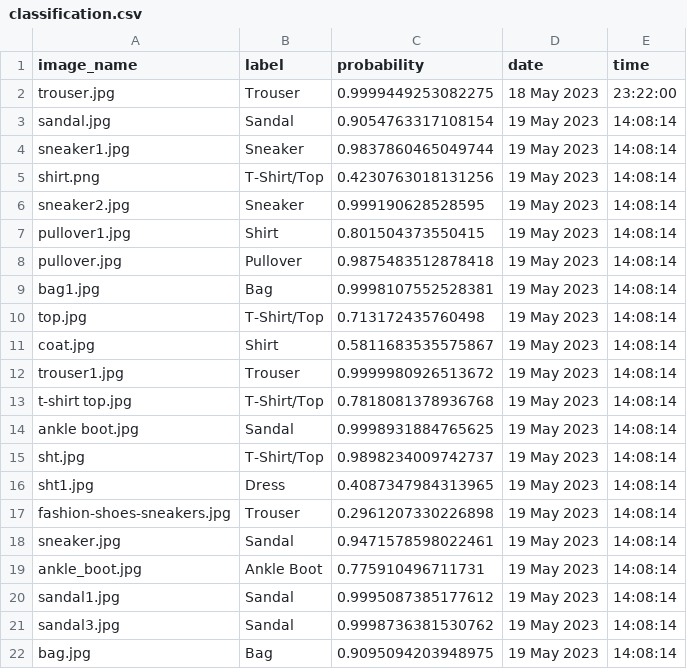
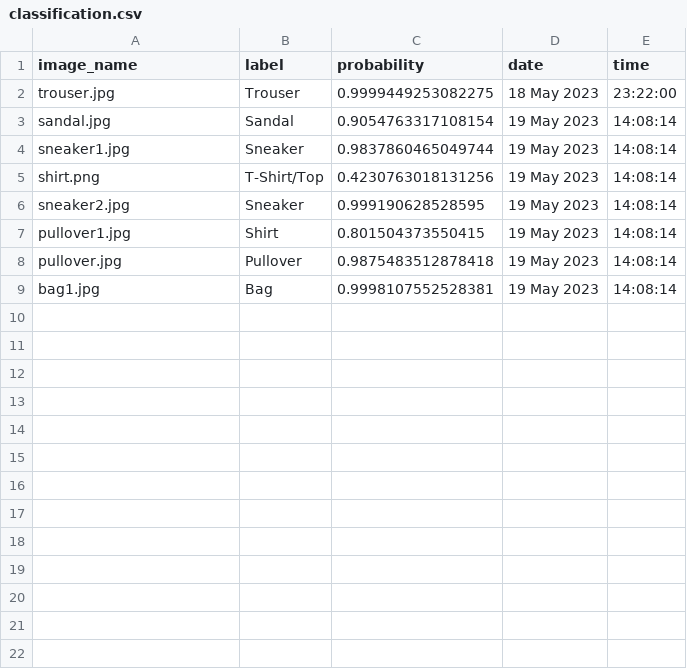
Before and after one commit to buhari15/batch_images_classification, a CSV file: classification.csv, drawn as a sheet; the diff names each change by its address in the sheet, - before the commit and + after, or states it on an @@ line.

Commit message:
Update classification.csv

```diff
--- a/classification.csv
+++ b/classification.csv
-row 10: top.jpg | T-Shirt/Top | 0.713172435760498 | 19 May 2023 | 14:08:14
-row 11: coat.jpg | Shirt | 0.5811683535575867 | 19 May 2023 | 14:08:14
-row 12: trouser1.jpg | Trouser | 0.9999980926513672 | 19 May 2023 | 14:08:14
-row 13: t-shirt top.jpg | T-Shirt/Top | 0.7818081378936768 | 19 May 2023 | 14:08:14
-row 14: ankle boot.jpg | Sandal | 0.9998931884765625 | 19 May 2023 | 14:08:14
-row 15: sht.jpg | T-Shirt/Top | 0.9898234009742737 | 19 May 2023 | 14:08:14
-row 16: sht1.jpg | Dress | 0.4087347984313965 | 19 May 2023 | 14:08:14
-row 17: fashion-shoes-sneakers.jpg | Trouser | 0.2961207330226898 | 19 May 2023 | 14:08:14
-row 18: sneaker.jpg | Sandal | 0.9471578598022461 | 19 May 2023 | 14:08:14
-row 19: ankle_boot.jpg | Ankle Boot | 0.775910496711731 | 19 May 2023 | 14:08:14
-row 20: sandal1.jpg | Sandal | 0.9995087385177612 | 19 May 2023 | 14:08:14
-row 21: sandal3.jpg | Sandal | 0.9998736381530762 | 19 May 2023 | 14:08:14
-row 22: bag.jpg | Bag | 0.9095094203948975 | 19 May 2023 | 14:08:14
```
